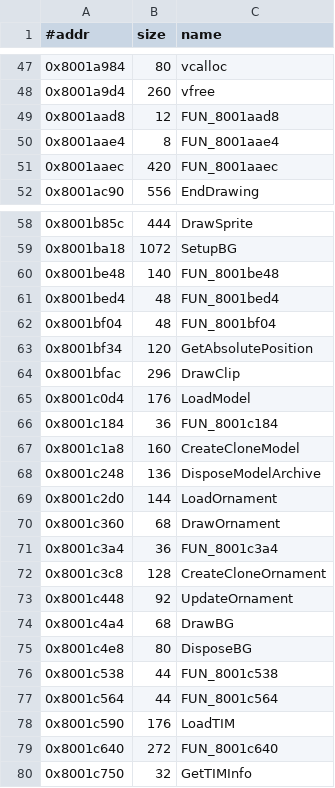
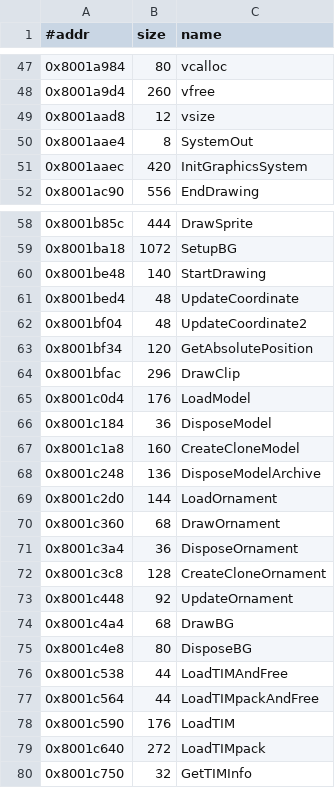
Before and after one commit to Fuuzetsu/tenchu-decomp, a TSV file: config/functions.trial.exe.tsv, drawn as a sheet; only a part is shown, gaps mark what is left out; the diff covers the shown part only.

```diff
--- a/config/functions.trial.exe.tsv
+++ b/config/functions.trial.exe.tsv
@@ -48,5 +48,5 @@
 0x8001a9d4	260	vfree
-0x8001aad8	12	FUN_8001aad8
-0x8001aae4	8	FUN_8001aae4
-0x8001aaec	420	FUN_8001aaec
+0x8001aad8	12	vsize
+0x8001aae4	8	SystemOut
+0x8001aaec	420	InitGraphicsSystem
 0x8001ac90	556	EndDrawing
@@ -59,5 +59,5 @@
 0x8001ba18	1072	SetupBG
-0x8001be48	140	FUN_8001be48
-0x8001bed4	48	FUN_8001bed4
-0x8001bf04	48	FUN_8001bf04
+0x8001be48	140	StartDrawing
+0x8001bed4	48	UpdateCoordinate
+0x8001bf04	48	UpdateCoordinate2
 0x8001bf34	120	GetAbsolutePosition
@@ -65,3 +65,3 @@
 0x8001c0d4	176	LoadModel
-0x8001c184	36	FUN_8001c184
+0x8001c184	36	DisposeModel
 0x8001c1a8	160	CreateCloneModel
@@ -70,3 +70,3 @@
 0x8001c360	68	DrawOrnament
-0x8001c3a4	36	FUN_8001c3a4
+0x8001c3a4	36	DisposeOrnament
 0x8001c3c8	128	CreateCloneOrnament
@@ -75,6 +75,6 @@
 0x8001c4e8	80	DisposeBG
-0x8001c538	44	FUN_8001c538
-0x8001c564	44	FUN_8001c564
+0x8001c538	44	LoadTIMAndFree
+0x8001c564	44	LoadTIMpackAndFree
 0x8001c590	176	LoadTIM
-0x8001c640	272	FUN_8001c640
+0x8001c640	272	LoadTIMpack
 0x8001c750	32	GetTIMInfo
```
Also changed, not shown: 47 edited cells elsewhere in this file, 22 other files.
